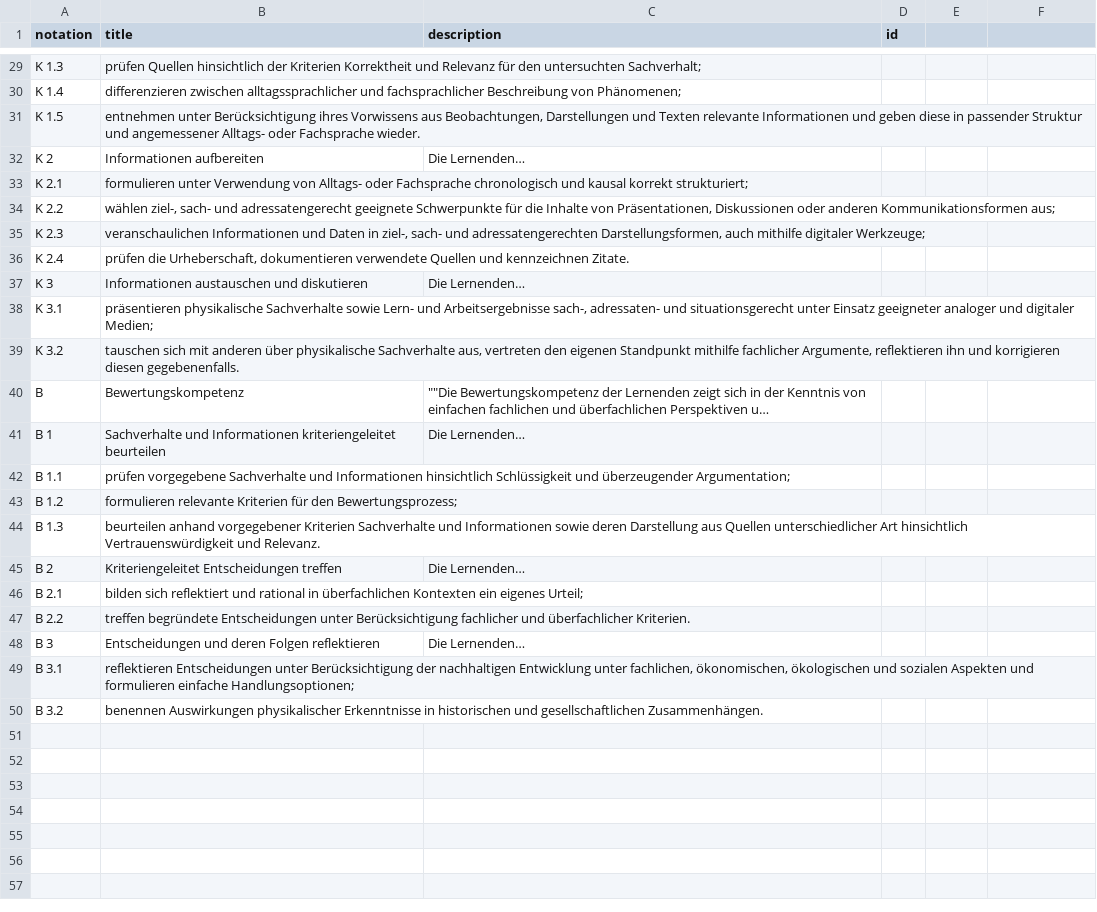
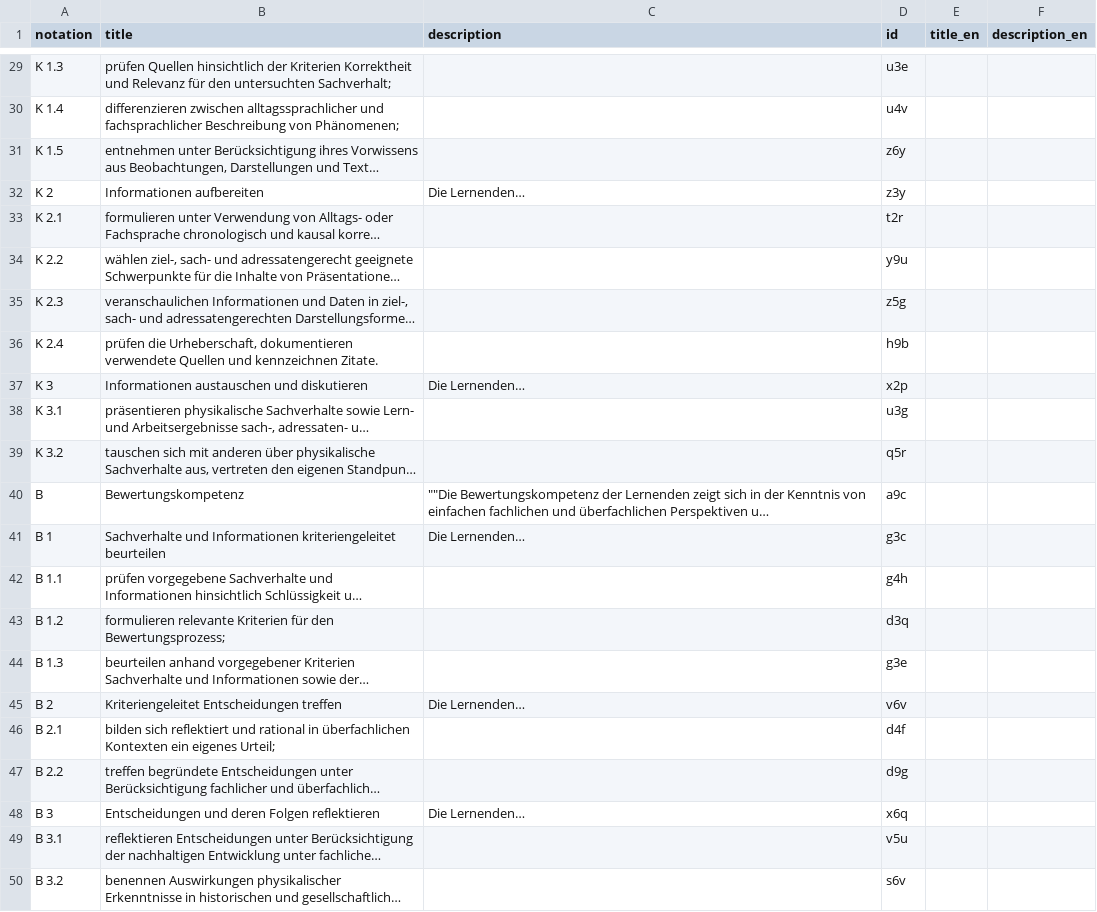
Before and after one commit to iqb-vocabs/v47, a CSV file: csv/k1_Kompetenzbereiche.csv, drawn as a sheet; only a part is shown, gaps mark what is left out; long unchanged cells end in …; the diff covers the shown part only; the diff names each change by its address in the sheet, - before the commit and + after, or states it on an @@ line.

```diff
--- a/csv/k1_Kompetenzbereiche.csv
+++ b/csv/k1_Kompetenzbereiche.csv
-E1: (empty)
+E1: title_en
-F1: (empty)
+F1: description_en
-D29 (id): (empty)
+D29 (id): u3e
-D30 (id): (empty)
+D30 (id): u4v
-D31 (id): (empty)
+D31 (id): z6y
-D32 (id): (empty)
+D32 (id): z3y
-D33 (id): (empty)
+D33 (id): t2r
-D34 (id): (empty)
+D34 (id): y9u
-D35 (id): (empty)
+D35 (id): z5g
-D36 (id): (empty)
+D36 (id): h9b
-D37 (id): (empty)
+D37 (id): x2p
-D38 (id): (empty)
+D38 (id): u3g
-D39 (id): (empty)
+D39 (id): q5r
-D40 (id): (empty)
+D40 (id): a9c
-D41 (id): (empty)
+D41 (id): g3c
-D42 (id): (empty)
+D42 (id): g4h
-D43 (id): (empty)
+D43 (id): d3q
-D44 (id): (empty)
+D44 (id): g3e
-D45 (id): (empty)
+D45 (id): v6v
-D46 (id): (empty)
+D46 (id): d4f
-D47 (id): (empty)
+D47 (id): d9g
-D48 (id): (empty)
+D48 (id): x6q
-D49 (id): (empty)
+D49 (id): v5u
-D50 (id): (empty)
+D50 (id): s6v
```
Also changed, not shown: 27 edited cells elsewhere in this file, 6 other files.
